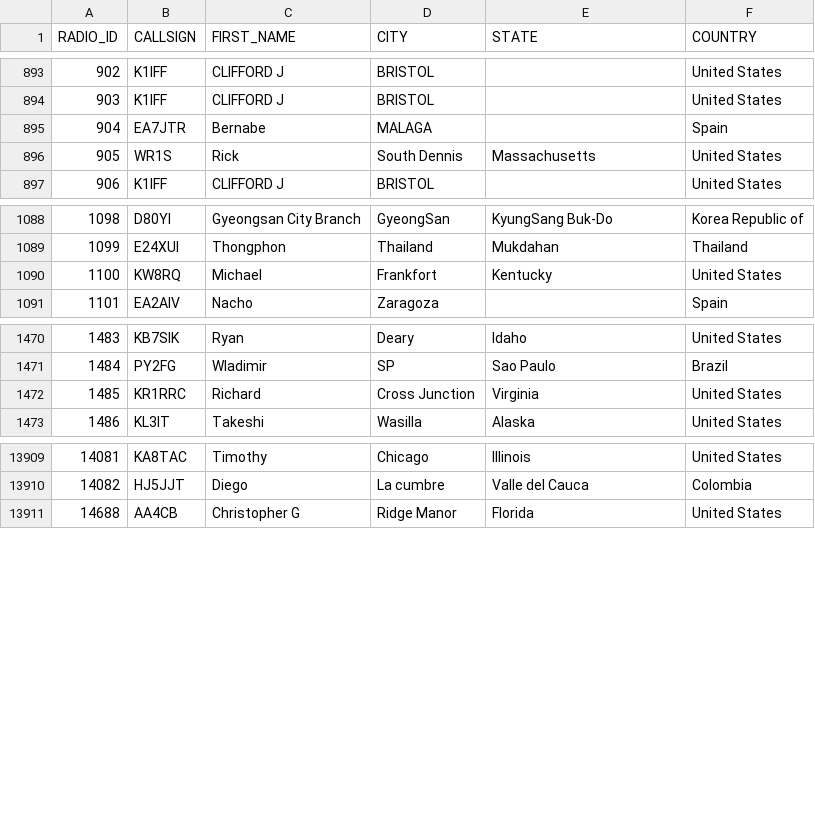
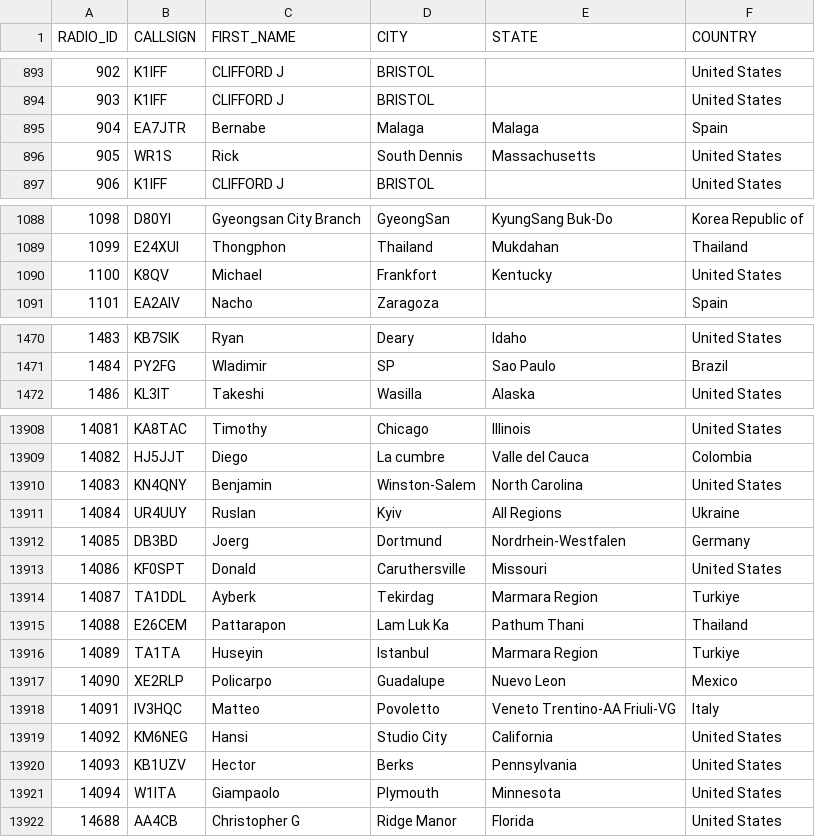
Before and after one commit to DMR-Database/dmr-database-appdata, a CSV file: nxdn.csv, drawn as a sheet; only a part is shown, gaps mark what is left out; the diff covers the shown part only.

```diff
--- a/nxdn.csv
+++ b/nxdn.csv
@@ -894,3 +894,3 @@ RADIO_ID,CALLSIGN,FIRST_NAME,CITY,STATE,COUNTRY
 903,K1IFF,CLIFFORD J,BRISTOL,,United States
-904,EA7JTR,Bernabe,MALAGA,,Spain
+904,EA7JTR,Bernabe,Malaga,Malaga,Spain
 905,WR1S,Rick,South Dennis,Massachusetts,United States
@@ -1089,3 +1089,3 @@ RADIO_ID,CALLSIGN,FIRST_NAME,CITY,STATE,COUNTRY
 1099,E24XUI,Thongphon,Thailand,Mukdahan,Thailand
-1100,KW8RQ,Michael,Frankfort,Kentucky,United States
+1100,K8QV,Michael,Frankfort,Kentucky,United States
 1101,EA2AIV,Nacho,Zaragoza,,Spain
@@ -1471,3 +1471,2 @@ RADIO_ID,CALLSIGN,FIRST_NAME,CITY,STATE,COUNTRY
 1484,PY2FG,Wladimir,SP,Sao Paulo,Brazil
-1485,KR1RRC,Richard,Cross Junction,Virginia,United States
 1486,KL3IT,Takeshi,Wasilla,Alaska,United States
@@ -13910,2 +13909,14 @@ RADIO_ID,CALLSIGN,FIRST_NAME,CITY,STATE,COUNTRY
 14082,HJ5JJT,Diego,La cumbre,Valle del Cauca,Colombia
+14083,KN4QNY,Benjamin,Winston-Salem,North Carolina,United States
+14084,UR4UUY,Ruslan,Kyiv,All Regions,Ukraine
+14085,DB3BD,Joerg,Dortmund,Nordrhein-Westfalen,Germany
+14086,KF0SPT,Donald,Caruthersville,Missouri,United States
+14087,TA1DDL,Ayberk,Tekirdag,Marmara Region,Turkiye
+14088,E26CEM,Pattarapon,Lam Luk Ka,Pathum Thani,Thailand
+14089,TA1TA,Huseyin,Istanbul,Marmara Region,Turkiye
+14090,XE2RLP,Policarpo,Guadalupe,Nuevo Leon,Mexico
+14091,IV3HQC,Matteo,Povoletto,Veneto  Trentino-AA  Friuli-VG,Italy
+14092,KM6NEG,Hansi,Studio City,California,United States
+14093,KB1UZV,Hector,Berks,Pennsylvania,United States
+14094,W1ITA,Giampaolo,Plymouth,Minnesota,United States
 14688,AA4CB,Christopher G,Ridge Manor,Florida,United States
```
Also changed, not shown: 5 edited cells elsewhere in this file, dapnet.csv, 6 other files.
